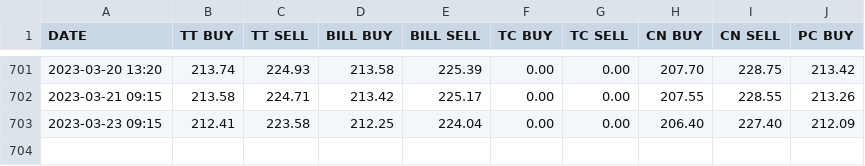
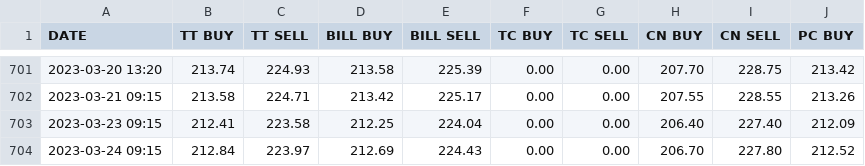
Before and after one commit to sahilgupta/sbi-fx-ratekeeper, a CSV file: csv_files/SBI_REFERENCE_RATES_BHD.csv, drawn as a sheet; only a part is shown, gaps mark what is left out.

```diff
--- a/csv_files/SBI_REFERENCE_RATES_BHD.csv
+++ b/csv_files/SBI_REFERENCE_RATES_BHD.csv
@@ -703 +703,2 @@ DATE,TT BUY,TT SELL,BILL BUY,BILL SELL,TC BUY,TC SELL,CN BUY,CN SELL,PC BUY
 2023-03-23 09:15,212.41,223.58,212.25,224.04,0.00,0.00,206.40,227.40,212.09
+2023-03-24 09:15,212.84,223.97,212.69,224.43,0.00,0.00,206.70,227.80,212.52
```
Also changed, not shown: csv_files/SBI_REFERENCE_RATES_AUD.csv, csv_files/SBI_REFERENCE_RATES_CAD.csv, 25 other files.
